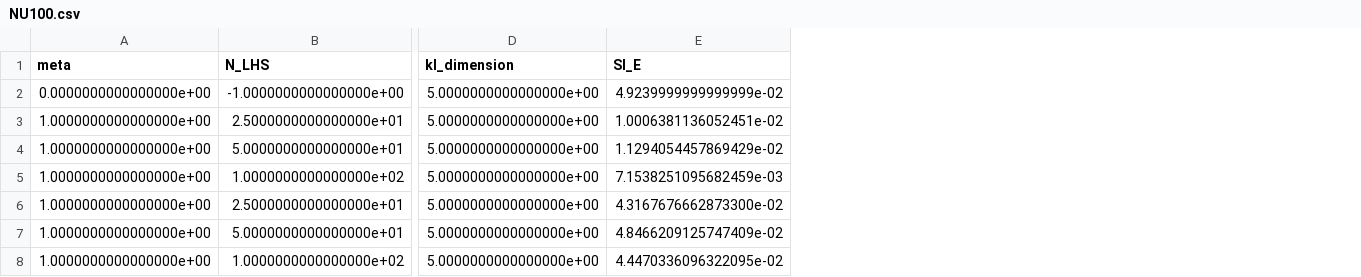
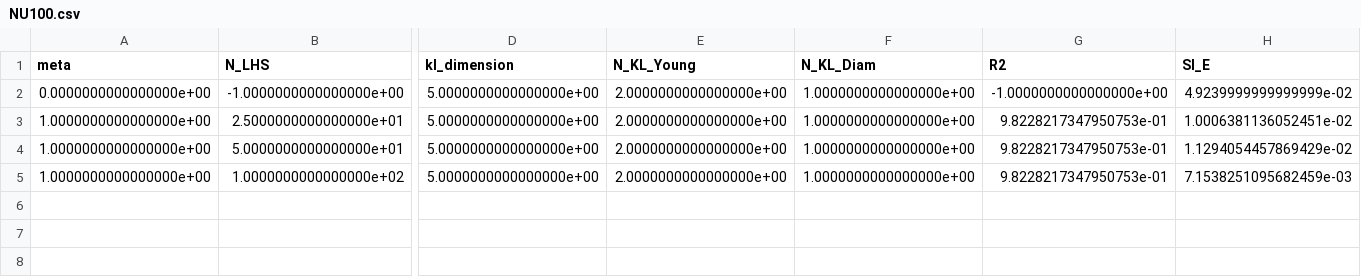
Before and after one commit to Kramer84/KarhunenLoeveFieldSensitivity, a CSV file: ModelMetaAnalysis/meta_analysis_results/EXP_VE5671_SE480_VD0.0394_SD961_VFP70.817_VFN18.357_/threshold1.e-1/NU100.csv, drawn as a sheet; only a part is shown, gaps mark what is left out; removed rows and columns are numbered as before the commit, all else as after; rows hold the shown columns only; the diff names each change by its address in the sheet, - before the commit and + after, or states it on an @@ line.

```diff
--- a/ModelMetaAnalysis/meta_analysis_results/EXP_VE5671_SE480_VD0.0394_SD961_VFP70.817_VFN18.357_/threshold1.e-1/NU100.csv
+++ b/ModelMetaAnalysis/meta_analysis_results/EXP_VE5671_SE480_VD0.0394_SD961_VFP70.817_VFN18.357_/threshold1.e-1/NU100.csv
+column E (N_KL_Young), rows 2-5: all 2.0000000000000000e+00
+column F (N_KL_Diam), rows 2-5: all 1.0000000000000000e+00
+column G (R2), rows 2-5: -1.0000000000000000e+00 | 9.8228217347950753e-01 | 9.8228217347950753e-01 | 9.8228217347950753e-01
-row 6: 1.0000000000000000e+00 | 2.5000000000000000e+01 | 5.0000000000000000e+00 | 4.3167676662873300e-02
-row 7: 1.0000000000000000e+00 | 5.0000000000000000e+01 | 5.0000000000000000e+00 | 4.8466209125747409e-02
-row 8: 1.0000000000000000e+00 | 1.0000000000000000e+02 | 5.0000000000000000e+00 | 4.4470336096322095e-02
```
Also changed, not shown: ModelMetaAnalysis/meta_analysis_results/EXP_VE5671_SE480_VD0.0394_SD961_VFP70.817_VFN18.357_/threshold1.e-1/NU0.5.csv, ModelMetaAnalysis/meta_analysis_results/EXP_VE5671_SE480_VD0.0394_SD961_VFP70.817_VFN18.357_/threshold1.e-1/NU2.5.csv, 11 other files.
